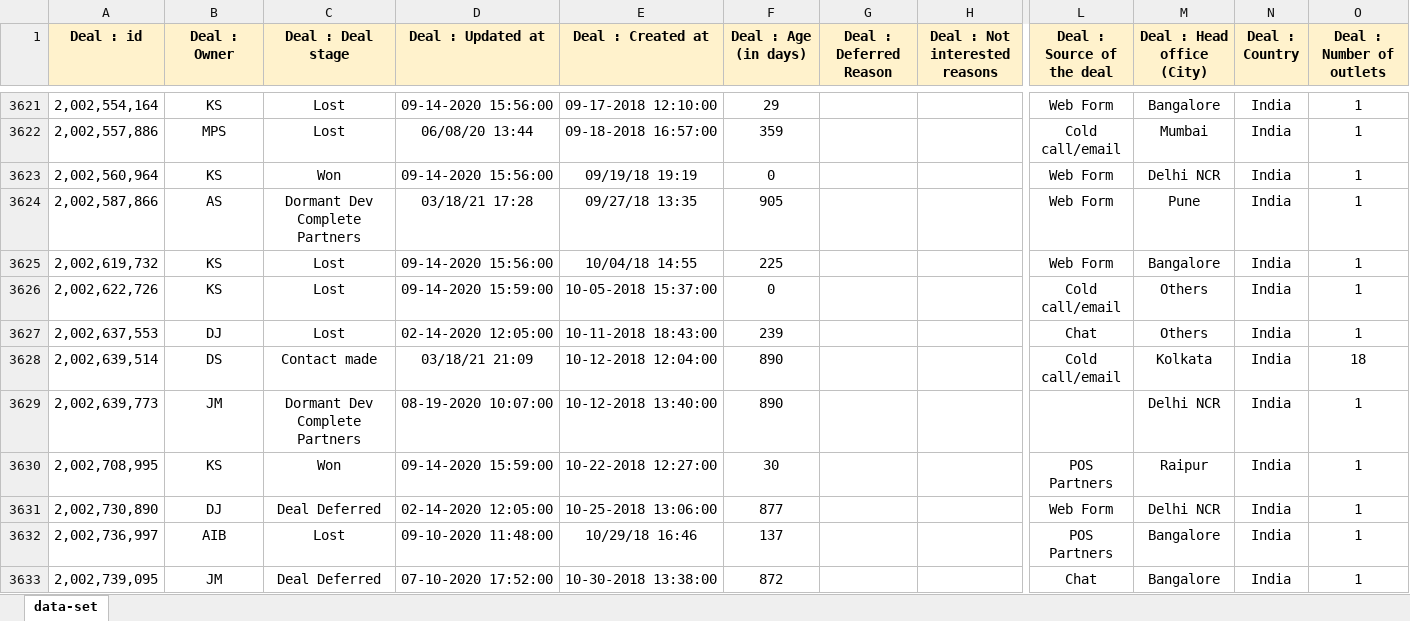
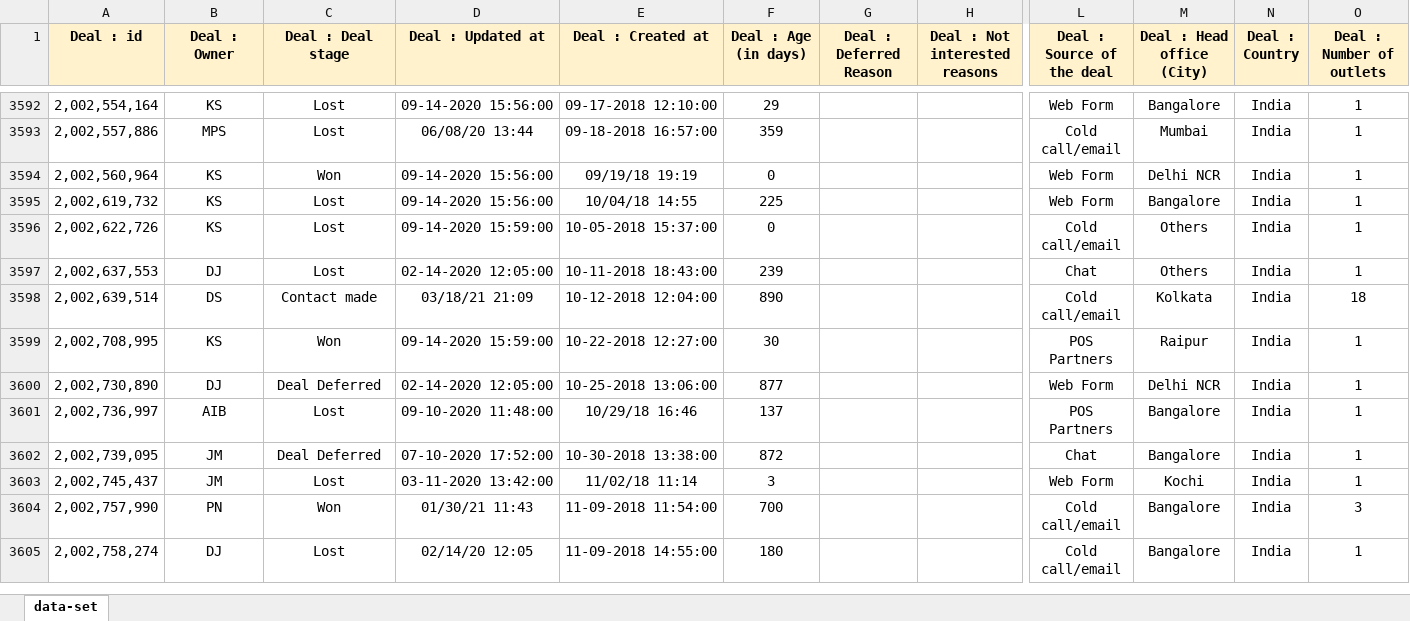
Before and after one commit to weirdcoder247/sales-crm-analysis, an Excel workbook: 02_data/Assignment - Business Analyst.xlsx, sheet data-set, drawn as a sheet; only a part is shown, gaps mark what is left out; the shorter side is filled out with more unchanged rows; values as stored, in another font and other column widths than the file's, no borders; charts and pictures not drawn; rows hold the shown columns only; the diff covers the shown part only; the diff names each change by its address in the sheet, - before the commit and + after, or states it on an @@ line.

```diff
--- a/02_data/Assignment - Business Analyst.xlsx (sheet data-set)
+++ b/02_data/Assignment - Business Analyst.xlsx (sheet data-set)
-row 3624: 2,002,587,866 | AS | Dormant Dev Complete Partners | 03/18/21 17:28 | 09/27/18 13:35 | 905 |  |  | Web Form | Pune | India | 1
-row 3629: 2,002,639,773 | JM | Dormant Dev Complete Partners | 08-19-2020 10:07:00 | 10-12-2018 13:40:00 | 890 |  |  |  | Delhi NCR | India | 1
```
Also changed, not shown: 47 removed rows elsewhere in this sheet, charts or pictures, 19 other files.
